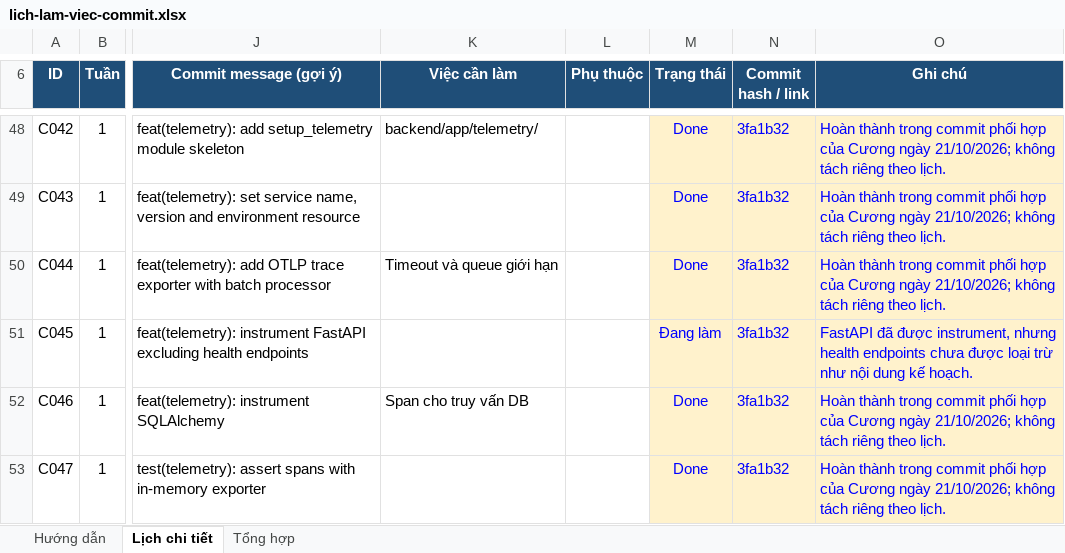
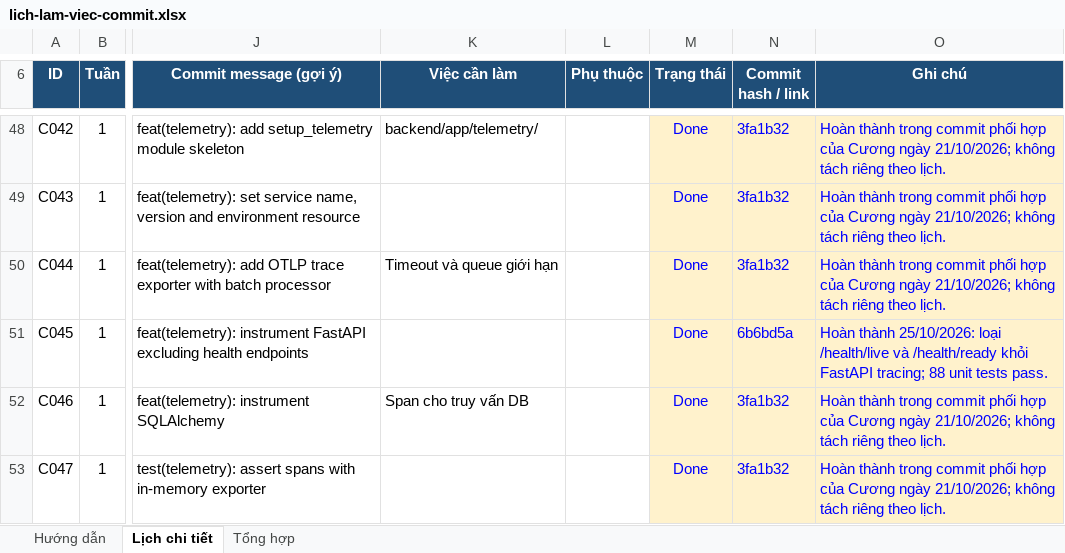
Before and after one commit to CuongMotNang/SE2026-T29, an Excel workbook: lich-lam-viec-commit.xlsx, sheet Lịch chi tiết, drawn as a sheet; only a part is shown, gaps mark what is left out; values as stored, in another font and other column widths than the file's, no borders; conditional formats not drawn; the diff names each change by its address in the sheet, - before the commit and + after, or states it on an @@ line.

```diff
--- a/lich-lam-viec-commit.xlsx (sheet Lịch chi tiết)
+++ b/lich-lam-viec-commit.xlsx (sheet Lịch chi tiết)
-M51 (Trạng thái): Đang làm
+M51 (Trạng thái): Done
-N51 (Commit hash / link): 3fa1b32
+N51 (Commit hash / link): 6b6bd5a
-O51 (Ghi chú): FastAPI đã được instrument, nhưng health endpoints chưa được loại trừ như nội dung kế hoạch.
+O51 (Ghi chú): Hoàn thành 25/10/2026: loại /health/live và /health/ready khỏi FastAPI tracing; 88 unit tests pass.
```
Also changed, not shown: sheet Tổng hợp.
